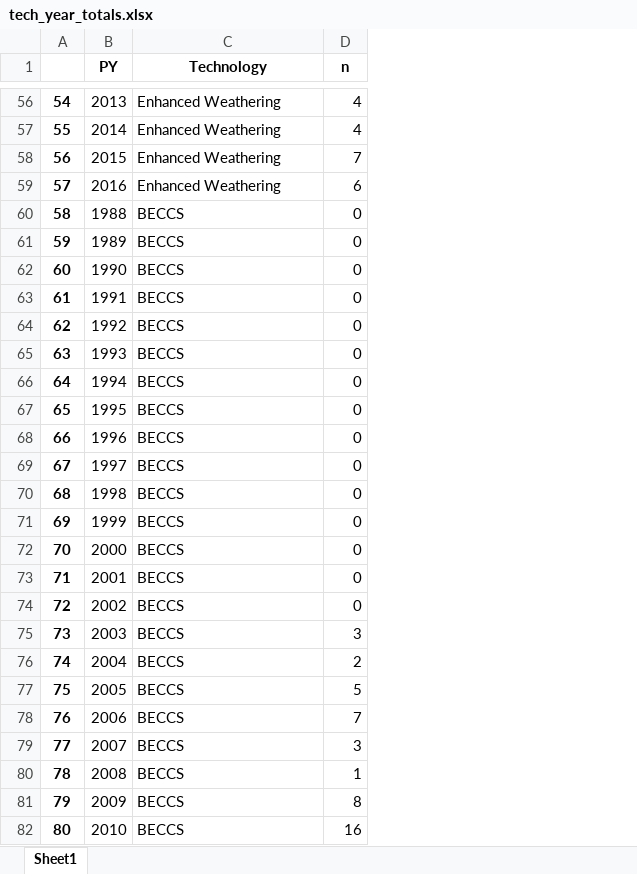
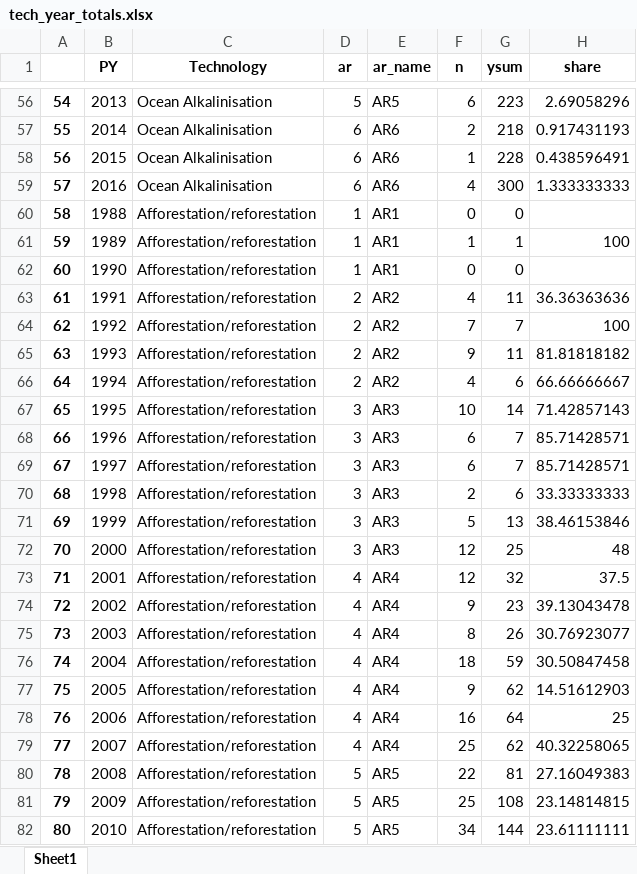
Before and after one commit to mcc-apsis/NETs-review, an Excel workbook: tables/tech_year_totals.xlsx, sheet Sheet1, drawn as a sheet; only a part is shown, gaps mark what is left out; values as stored, in another font and other column widths than the file's, no borders; addresses are those after the commit; the diff covers the shown part only; the diff names each change by its address in the sheet, - before the commit and + after, or states it on an @@ line.

```diff
--- a/tables/tech_year_totals.xlsx (sheet Sheet1)
+++ b/tables/tech_year_totals.xlsx (sheet Sheet1)
+column D (ar), rows 56-82: 5 | 6 | 6 | 6 | 1 | 1 | 1 | 2 | 2 | 2 | 2 | 3 | 3 | 3 | 3 | 3 | 3 | 4 | 4 | 4 | 4 | 4 | 4 | 4 | 5 | 5 | 5
+column E (ar_name), rows 56-82: AR5 | AR6 | AR6 | AR6 | AR1 | AR1 | AR1 | AR2 | AR2 | AR2 | AR2 | AR3 | AR3 | AR3 | AR3 | AR3 | AR3 | AR4 | AR4 | AR4 | AR4 | AR4 | AR4 | AR4 | AR5 | AR5 | AR5
+column G (ysum), rows 56-82: 223 | 218 | 228 | 300 | 0 | 1 | 0 | 11 | 7 | 11 | 6 | 14 | 7 | 7 | 6 | 13 | 25 | 32 | 23 | 26 | 59 | 62 | 64 | 62 | 81 | 108 | 144
+column H (share), rows 56-82: 2.69058296 | 0.917431193 | 0.438596491 | 1.333333333 |  | 100 |  | 36.36363636 | 100 | 81.81818182 | 66.66666667 | 71.42857143 | 85.71428571 | 85.71428571 | 33.33333333 | 38.46153846 | 48 | 37.5 | 39.13043478 | 30.76923077 | 30.50847458 | 14.51612903 | 25 | 40.32258065 | 27.16049383 | 23.14814815 | 23.61111111
-C56:C59 (Technology): Enhanced Weathering
+C56:C59 (Technology): Ocean Alkalinisation
-F56 (n): 4
+F56 (n): 6
-F57 (n): 4
+F57 (n): 2
-F58 (n): 7
+F58 (n): 1
-F59 (n): 6
+F59 (n): 4
-C60:C82 (Technology): BECCS
+C60:C82 (Technology): Afforestation/reforestation
-F61 (n): 0
+F61 (n): 1
-F63 (n): 0
+F63 (n): 4
-F64 (n): 0
+F64 (n): 7
-F65 (n): 0
+F65 (n): 9
-F66 (n): 0
+F66 (n): 4
-F67 (n): 0
+F67 (n): 10
-F68:F69 (n): 0
+F68:F69 (n): 6
-F70 (n): 0
+F70 (n): 2
-F71 (n): 0
+F71 (n): 5
-F72:F73 (n): 0
+F72:F73 (n): 12
-F74 (n): 0
+F74 (n): 9
-F75 (n): 3
+F75 (n): 8
-F76 (n): 2
+F76 (n): 18
-F77 (n): 5
+F77 (n): 9
-F78 (n): 7
+F78 (n): 16
-F79 (n): 3
+F79 (n): 25
-F80 (n): 1
+F80 (n): 22
-F81 (n): 8
+F81 (n): 25
-F82 (n): 16
+F82 (n): 34
```
Also changed, not shown: 390 edited cells elsewhere in this sheet, bib_data/1990-2005/cluster_distance.xlsx, bib_data/1990-2017/cluster_distance.xlsx, 5 other files.
